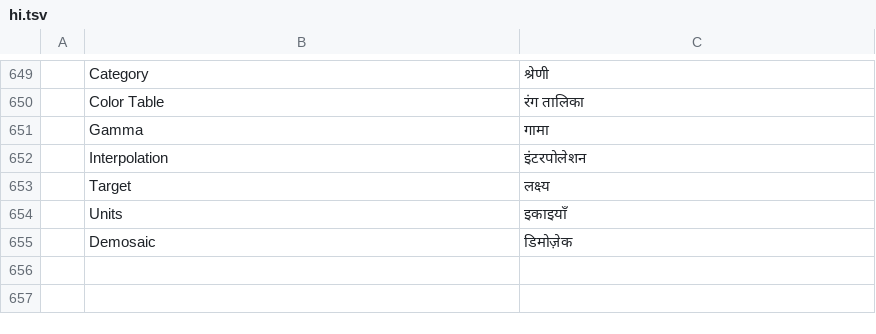
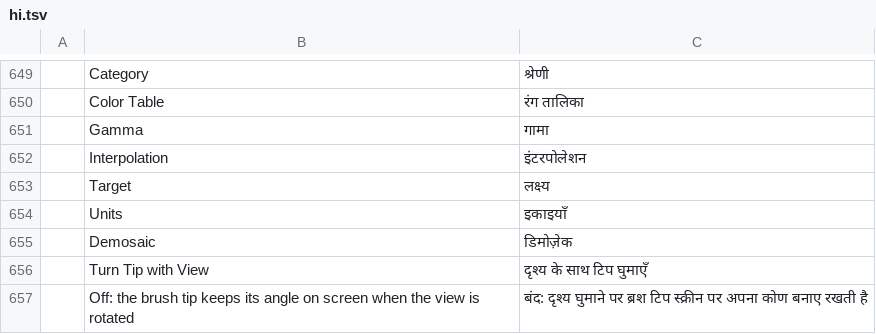
Before and after one commit to wilwal2020/photocraft, a TSV file: crates/ui-egui/src/i18n/hi.tsv, drawn as a sheet; only a part is shown, gaps mark what is left out; the diff names each change by its address in the sheet, - before the commit and + after, or states it on an @@ line.

```diff
--- a/crates/ui-egui/src/i18n/hi.tsv
+++ b/crates/ui-egui/src/i18n/hi.tsv
+row 656:  | Turn Tip with View | दृश्य के साथ टिप घुमाएँ
+row 657:  | Off: the brush tip keeps its angle on screen when the view is rotated | बंद: दृश्य घुमाने पर ब्रश टिप स्क्रीन पर अपना कोण बनाए रखती है
```
Also changed, not shown: crates/ui-egui/src/i18n/el.tsv, crates/ui-egui/src/i18n/it.tsv, 23 other files.
